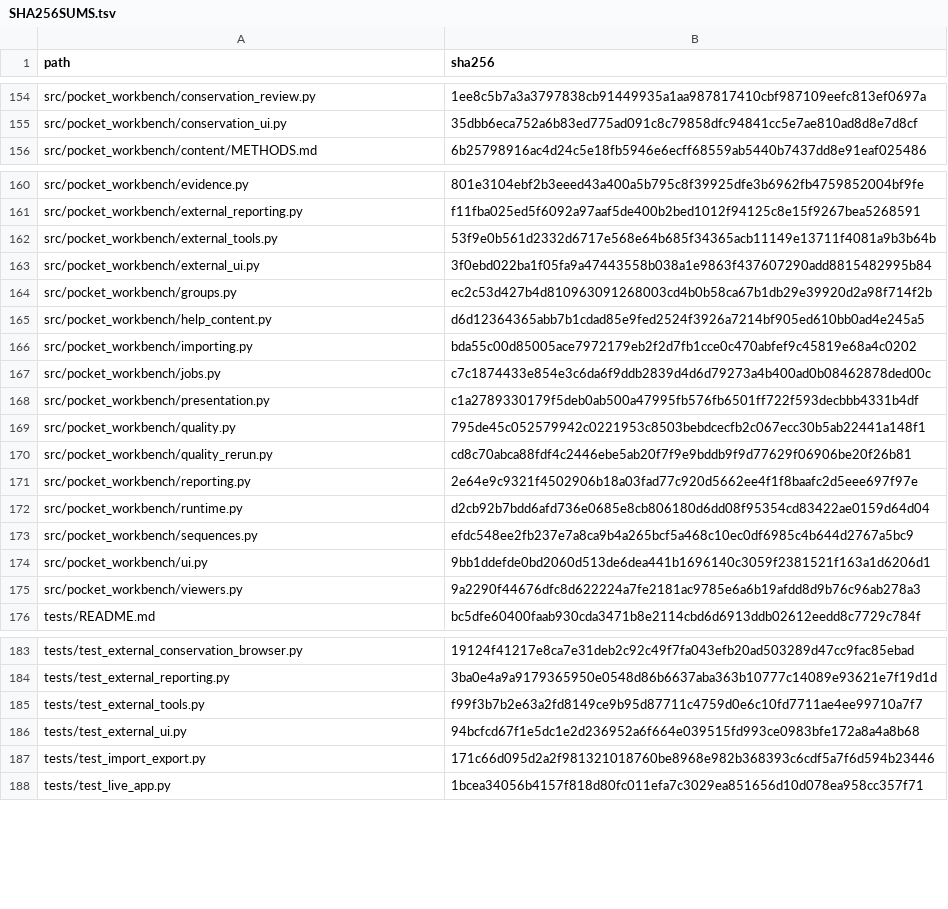
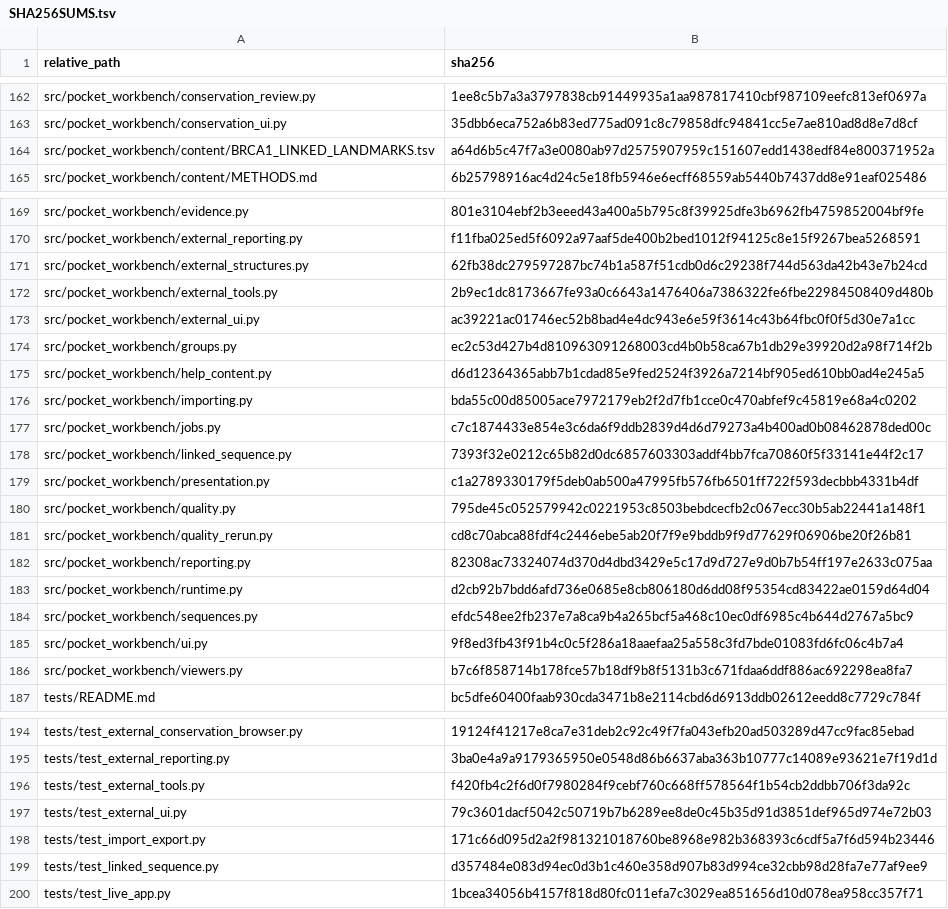
Before and after one commit to peterthorpe5/protein_workbench, a TSV file: SHA256SUMS.tsv, drawn as a sheet; only a part is shown, gaps mark what is left out; the diff covers the shown part only.

Commit message:
nightingale pockets

```diff
--- a/SHA256SUMS.tsv
+++ b/SHA256SUMS.tsv
@@ -1 +1 @@
-path	sha256
+relative_path	sha256
@@ -155,2 +163,3 @@ src/pocket_workbench/conservation_review.py	1ee8c5b7a3a3797838cb91449935a1aa9878
 src/pocket_workbench/conservation_ui.py	35dbb6eca752a6b83ed775ad091c8c79858dfc94841cc5e7ae810ad8d8e7d8cf
+src/pocket_workbench/content/BRCA1_LINKED_LANDMARKS.tsv	a64d6b5c47f7a3e0080ab97d2575907959c151607edd1438edf84e800371952a
 src/pocket_workbench/content/METHODS.md	6b25798916ac4d24c5e18fb5946e6ecff68559ab5440b7437dd8e91eaf025486
@@ -161,4 +170,5 @@ src/pocket_workbench/evidence.py	801e3104ebf2b3eeed43a400a5b795c8f39925dfe3b6962
 src/pocket_workbench/external_reporting.py	f11fba025ed5f6092a97aaf5de400b2bed1012f94125c8e15f9267bea5268591
-src/pocket_workbench/external_tools.py	53f9e0b561d2332d6717e568e64b685f34365acb11149e13711f4081a9b3b64b
-src/pocket_workbench/external_ui.py	3f0ebd022ba1f05fa9a47443558b038a1e9863f437607290add8815482995b84
+src/pocket_workbench/external_structures.py	62fb38dc279597287bc74b1a587f51cdb0d6c29238f744d563da42b43e7b24cd
+src/pocket_workbench/external_tools.py	2b9ec1dc8173667fe93a0c6643a1476406a7386322fe6fbe22984508409d480b
+src/pocket_workbench/external_ui.py	ac39221ac01746ec52b8bad4e4dc943e6e59f3614c43b64fbc0f0f5d30e7a1cc
 src/pocket_workbench/groups.py	ec2c53d427b4d810963091268003cd4b0b58ca67b1db29e39920d2a98f714f2b
@@ -167,2 +177,3 @@ src/pocket_workbench/importing.py	bda55c00d85005ace7972179eb2f2d7fb1cce0c470abfe
 src/pocket_workbench/jobs.py	c7c1874433e854e3c6da6f9ddb2839d4d6d79273a4b400ad0b08462878ded00c
+src/pocket_workbench/linked_sequence.py	7393f32e0212c65b82d0dc6857603303addf4bb7fca70860f5f33141e44f2c17
 src/pocket_workbench/presentation.py	c1a2789330179f5deb0ab500a47995fb576fb6501ff722f593decbbb4331b4df
@@ -170,7 +181,7 @@ src/pocket_workbench/quality.py	795de45c052579942c0221953c8503bebdcecfb2c067ecc3
 src/pocket_workbench/quality_rerun.py	cd8c70abca88fdf4c2446ebe5ab20f7f9e9bddb9f9d77629f06906be20f26b81
-src/pocket_workbench/reporting.py	2e64e9c9321f4502906b18a03fad77c920d5662ee4f1f8baafc2d5eee697f97e
+src/pocket_workbench/reporting.py	82308ac73324074d370d4dbd3429e5c17d9d727e9d0b7b54ff197e2633c075aa
 src/pocket_workbench/runtime.py	d2cb92b7bdd6afd736e0685e8cb806180d6dd08f95354cd83422ae0159d64d04
 src/pocket_workbench/sequences.py	efdc548ee2fb237e7a8ca9b4a265bcf5a468c10ec0df6985c4b644d2767a5bc9
-src/pocket_workbench/ui.py	9bb1ddefde0bd2060d513de6dea441b1696140c3059f2381521f163a1d6206d1
-src/pocket_workbench/viewers.py	9a2290f44676dfc8d622224a7fe2181ac9785e6a6b19afdd8d9b76c96ab278a3
+src/pocket_workbench/ui.py	9f8ed3fb43f91b4c0c5f286a18aaefaa25a558c3fd7bde01083fd6fc06c4b7a4
+src/pocket_workbench/viewers.py	b7c6f858714b178fce57b18df9b8f5131b3c671fdaa6ddf886ac692298ea8fa7
 tests/README.md	bc5dfe60400faab930cda3471b8e2114cbd6d6913ddb02612eedd8c7729c784f
@@ -184,5 +195,6 @@ tests/test_external_conservation_browser.py	19124f41217e8ca7e31deb2c92c49f7fa043
 tests/test_external_reporting.py	3ba0e4a9a9179365950e0548d86b6637aba363b10777c14089e93621e7f19d1d
-tests/test_external_tools.py	f99f3b7b2e63a2fd8149ce9b95d87711c4759d0e6c10fd7711ae4ee99710a7f7
-tests/test_external_ui.py	94bcfcd67f1e5dc1e2d236952a6f664e039515fd993ce0983bfe172a8a4a8b68
+tests/test_external_tools.py	f420fb4c2f6d0f7980284f9cebf760c668ff578564f1b54cb2ddbb706f3da92c
+tests/test_external_ui.py	79c3601dacf5042c50719b7b6289ee8de0c45b35d91d3851def965d974e72b03
 tests/test_import_export.py	171c66d095d2a2f981321018760be8968e982b368393c6cdf5a7f6d594b23446
+tests/test_linked_sequence.py	d357484e083d94ec0d3b1c460e358d907b83d994ce32cbb98d28fa7e77af9ee9
 tests/test_live_app.py	1bcea34056b4157f818d80fc011efa7c3029ea851656d10d078ea958cc357f71
```
Also changed, not shown: 8 added rows and 12 edited cells elsewhere in this file, 37 other files.
